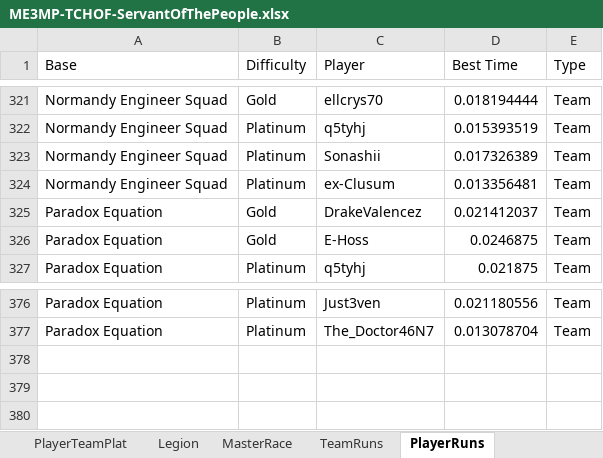
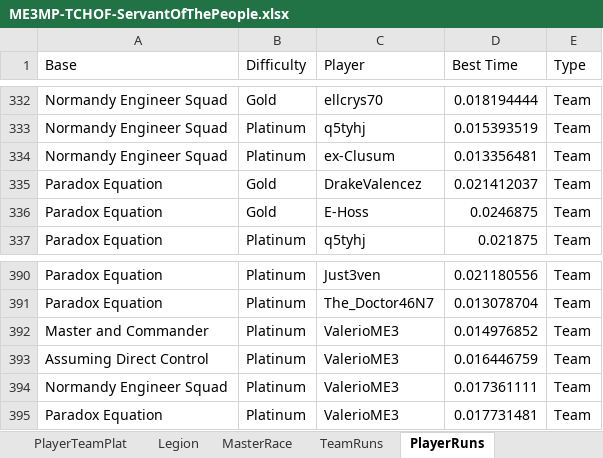
Before and after one commit to Smehur/mehof, an Excel workbook: Leaderboards/ME3MP-TCHOF-ServantOfThePeople.xlsx, sheet PlayerRuns, drawn as a sheet; only a part is shown, gaps mark what is left out; values as stored, in another font and other column widths than the file's, no borders; table styles not drawn; the diff covers the shown part only; the diff names each change by its address in the sheet, - before the commit and + after, or states it on an @@ line.

```diff
--- a/Leaderboards/ME3MP-TCHOF-ServantOfThePeople.xlsx (sheet PlayerRuns)
+++ b/Leaderboards/ME3MP-TCHOF-ServantOfThePeople.xlsx (sheet PlayerRuns)
@@ row 323 moved to row 215: Normandy Engineer Squad @@
+row 392: Master and Commander | Platinum | ValerioME3 | 0.014976852 | Team
+row 393: Assuming Direct Control | Platinum | ValerioME3 | 0.016446759 | Team
+row 394: Normandy Engineer Squad | Platinum | ValerioME3 | 0.017361111 | Team
+row 395: Paradox Equation | Platinum | ValerioME3 | 0.017731481 | Team
```
Also changed, not shown: 15 added rows and 1 removed row elsewhere in this sheet, sheet TeamRuns, sheet PlayerSoloPlat, sheet PlayerTeamPlat, sheet TeamTeamPlat, hidden cells, Leaderboards/ME3MP-TCHOF-N7Challenges.xlsx, Leaderboards/ME3MP-TCHOF-N7TriuneTrials.xlsx, 20 other files.
